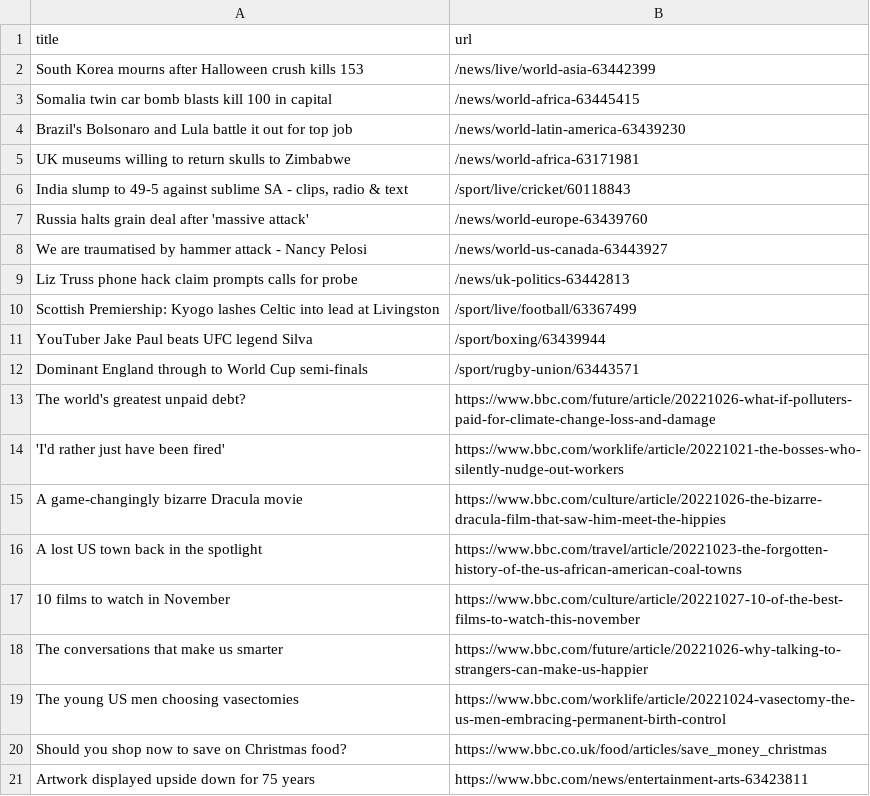
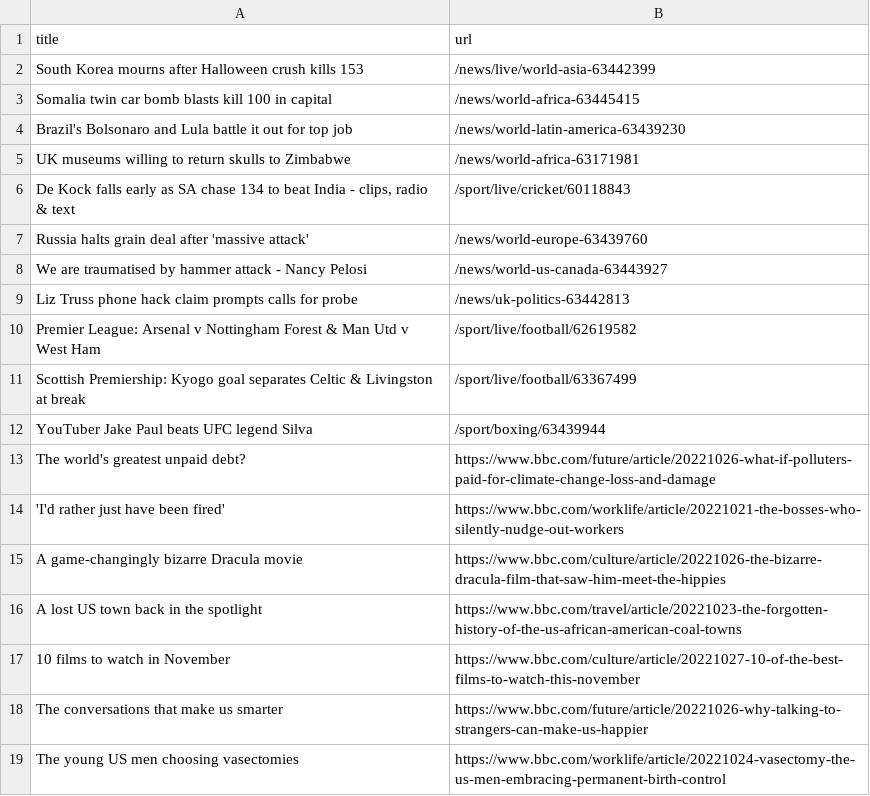
Before and after one commit to gabrielacarrasquillo/automatic-scraper-bbc, a CSV file: bbc.csv, drawn as a sheet; only a part is shown; the shorter side is filled out with more unchanged rows.

```diff
--- a/bbc.csv
+++ b/bbc.csv
@@ -5,3 +5,3 @@ Brazil's Bolsonaro and Lula battle it out for top job,/news/world-latin-america-
 UK museums willing to return skulls to Zimbabwe,/news/world-africa-63171981
-"India slump to 49-5 against sublime SA - clips, radio & text",/sport/live/cricket/60118843
+"De Kock falls early as SA chase 134 to beat India - clips, radio & text",/sport/live/cricket/60118843
 Russia halts grain deal after 'massive attack',/news/world-europe-63439760
@@ -9,5 +9,5 @@ We are traumatised by hammer attack - Nancy Pelosi,/news/world-us-canada-6344392
 Liz Truss phone hack claim prompts calls for probe,/news/uk-politics-63442813
-Scottish Premiership: Kyogo lashes Celtic into lead at Livingston,/sport/live/football/63367499
+Premier League: Arsenal v Nottingham Forest & Man Utd v West Ham,/sport/live/football/62619582
+Scottish Premiership: Kyogo goal separates Celtic & Livingston at break,/sport/live/football/63367499
 YouTuber Jake Paul beats UFC legend Silva,/sport/boxing/63439944
-Dominant England through to World Cup semi-finals,/sport/rugby-union/63443571
 The world's greatest unpaid debt?,https://www.bbc.com/future/article/20221026-what-if-polluters-paid-for-climate-change-loss-and-damage
```
